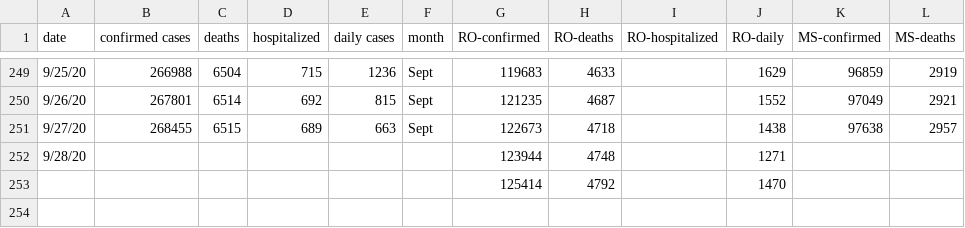
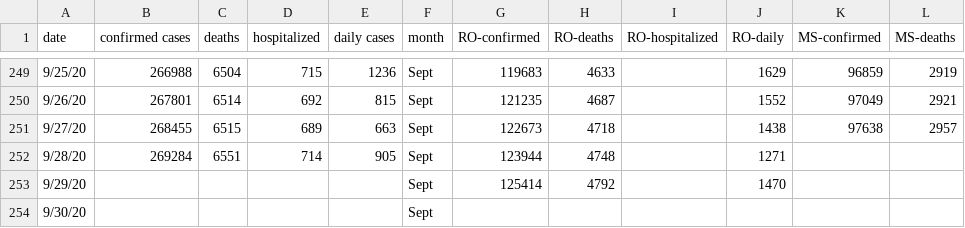
Before and after one commit to OanaTudu/Covid19, a CSV file: LACountyCovid.csv, drawn as a sheet; only a part is shown, gaps mark what is left out; rows hold the shown columns only; the diff names each change by its address in the sheet, - before the commit and + after, or states it on an @@ line.

```diff
--- a/LACountyCovid.csv
+++ b/LACountyCovid.csv
-B252 (confirmed cases): (empty)
+B252 (confirmed cases): 269284
-C252 (deaths): (empty)
+C252 (deaths): 6551
-D252 (hospitalized): (empty)
+D252 (hospitalized): 714
-E252 (daily cases): (empty)
+E252 (daily cases): 905
-F252:F253 (month): (empty)
+F252:F253 (month): Sept
-A253 (date): (empty)
+A253 (date): 9/29/20
+row 254: 9/30/20 |  |  |  |  | Sept
```
Also changed, not shown: global_cases_all.csv, global_cases_ca.csv, 6 other files.
